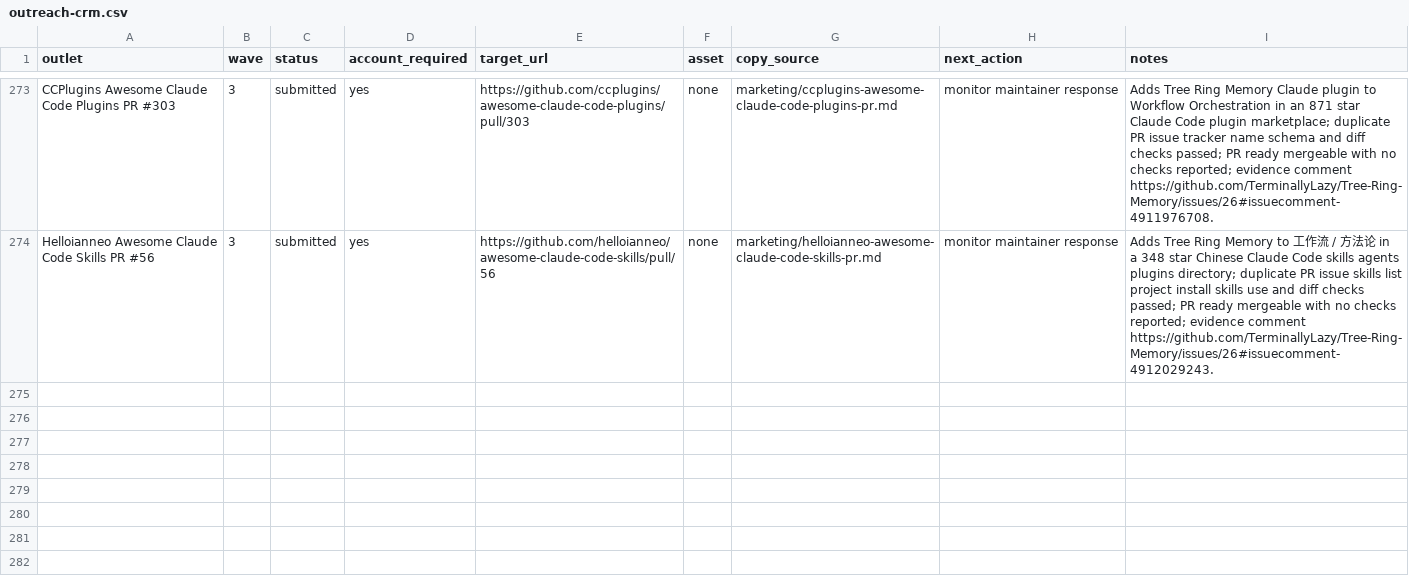
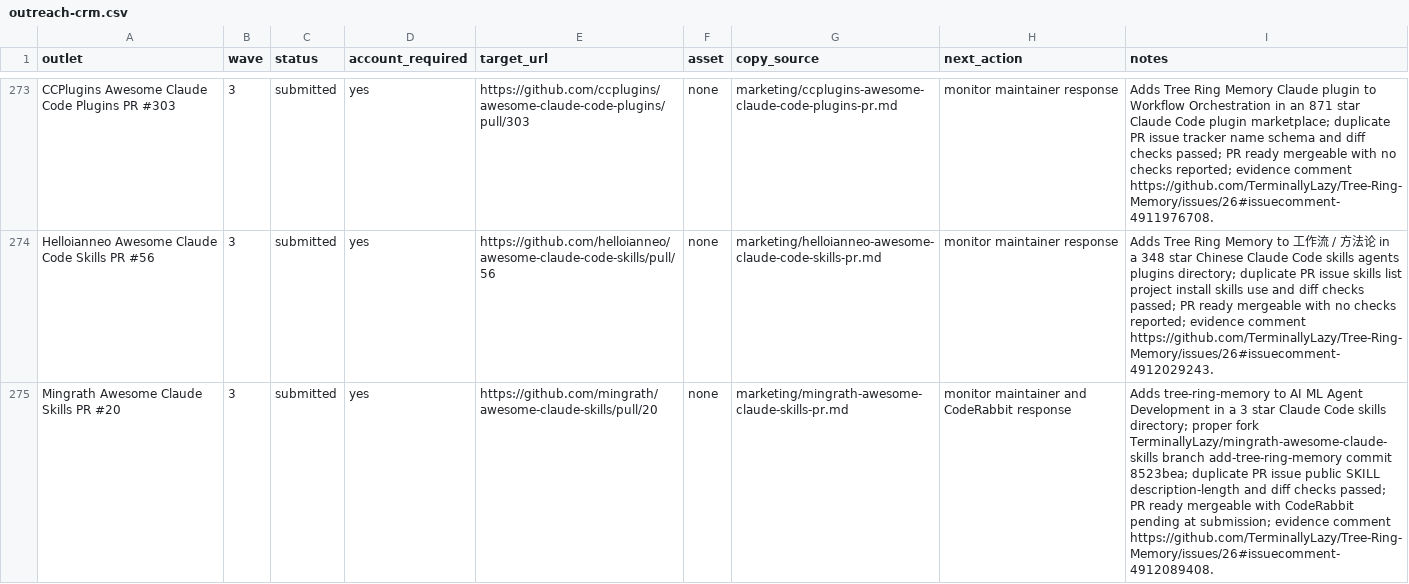
Before and after one commit to TerminallyLazy/Tree-Ring-Memory, a CSV file: marketing/outreach-crm.csv, drawn as a sheet; only a part is shown, gaps mark what is left out; the diff covers the shown part only; the diff names each change by its address in the sheet, - before the commit and + after, or states it on an @@ line.

```diff
--- a/marketing/outreach-crm.csv
+++ b/marketing/outreach-crm.csv
+row 275: Mingrath Awesome Claude Skills PR #20 | 3 | submitted | yes | https://github.com/mingrath/awesome-claude-skills/pull/20 | none | marketing/mingrath-awesome-claude-skills-pr.md | monitor maintainer and CodeRabbit response | Adds tree-ring-memory to AI ML Agent Development in a 3 star Claude Code skills directory; proper fork TerminallyLazy/mingrath-awesome-claude-skills branch add-tree-ring-memory commit 8523bea; duplicate PR issue public SKILL description-length and diff checks passed; PR ready mergeable with CodeRabbit pending at submission; evidence comment https://github.com/TerminallyLazy/Tree-Ring-Memory/issues/26#issuecomment-4912089408.
```
Also changed, not shown: 2 added rows elsewhere in this file, marketing/submission-ledger.csv, 3 other files.
